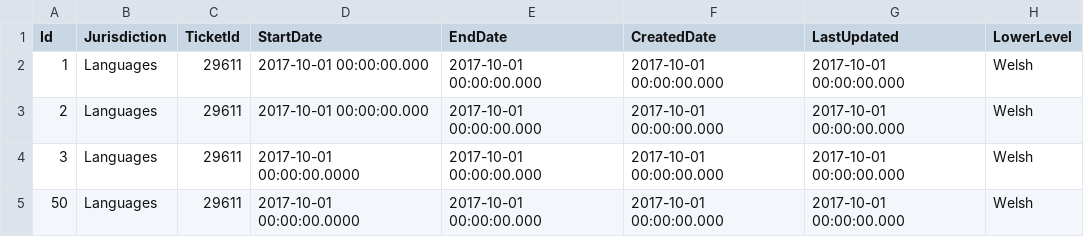
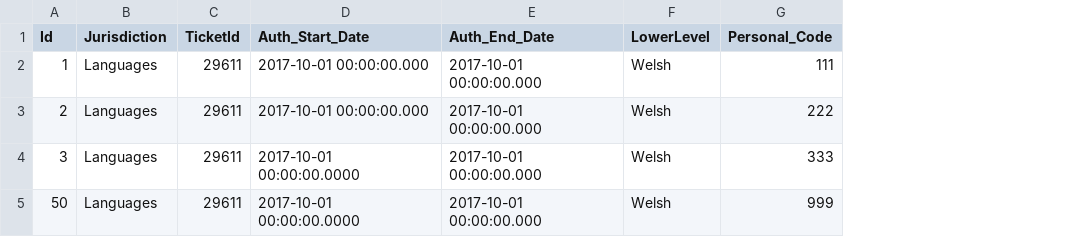
Before and after one commit to uk-gov-mirror/hmcts.rd-judicial-data-load, a CSV file: src/integrationTest/resources/sourceFiles/judicial_office_authorisation_jsr_partial_success.csv, drawn as a sheet; removed rows and columns are numbered as before the commit, all else as after; the diff names each change by its address in the sheet, - before the commit and + after, or states it on an @@ line.

Commit message:
fix: integration test case (#260)

```diff
--- a/src/integrationTest/resources/sourceFiles/judicial_office_authorisation_jsr_partial_success.csv
+++ b/src/integrationTest/resources/sourceFiles/judicial_office_authorisation_jsr_partial_success.csv
-column F (CreatedDate), rows 2-5: all 2017-10-01 00:00:00.000
-column G (LastUpdated), rows 2-5: all 2017-10-01 00:00:00.000
+column G (Personal_Code), rows 2-5: 111 | 222 | 333 | 999
-D1: StartDate
+D1: Auth_Start_Date
-E1: EndDate
+E1: Auth_End_Date
```
Also changed, not shown: src/integrationTest/resources/sourceFiles/judicial_appointments_jsr.csv, src/integrationTest/resources/sourceFiles/judicial_userprofile_jsr.csv, 5 other files.
